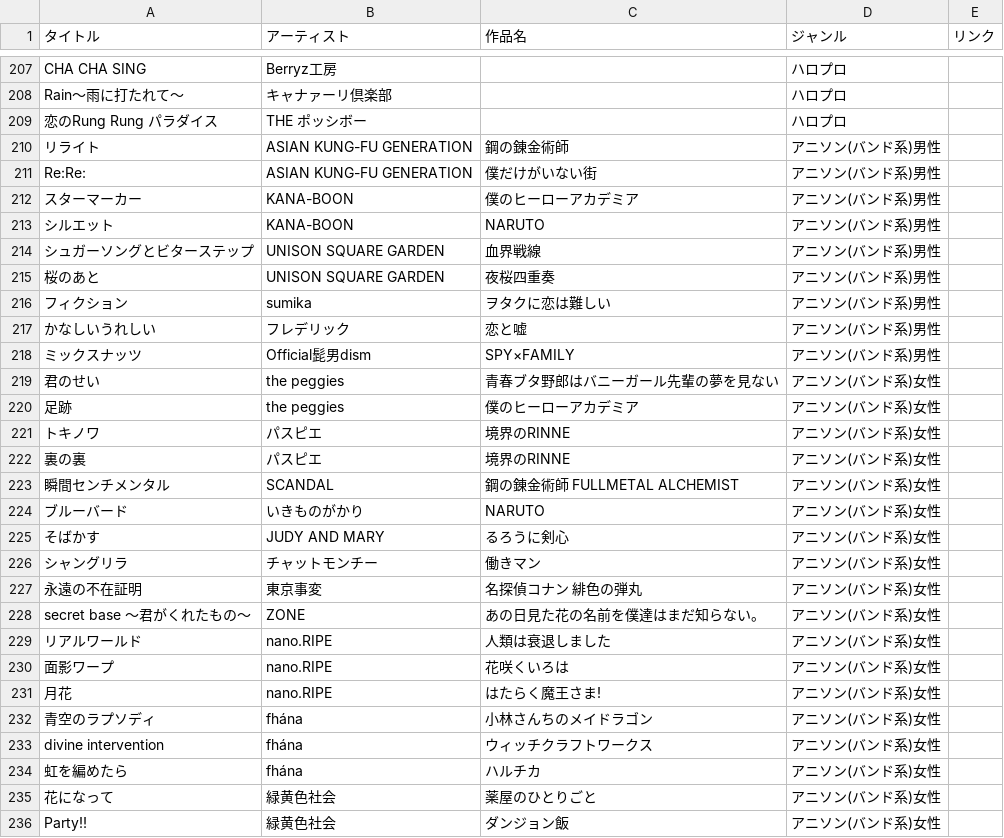
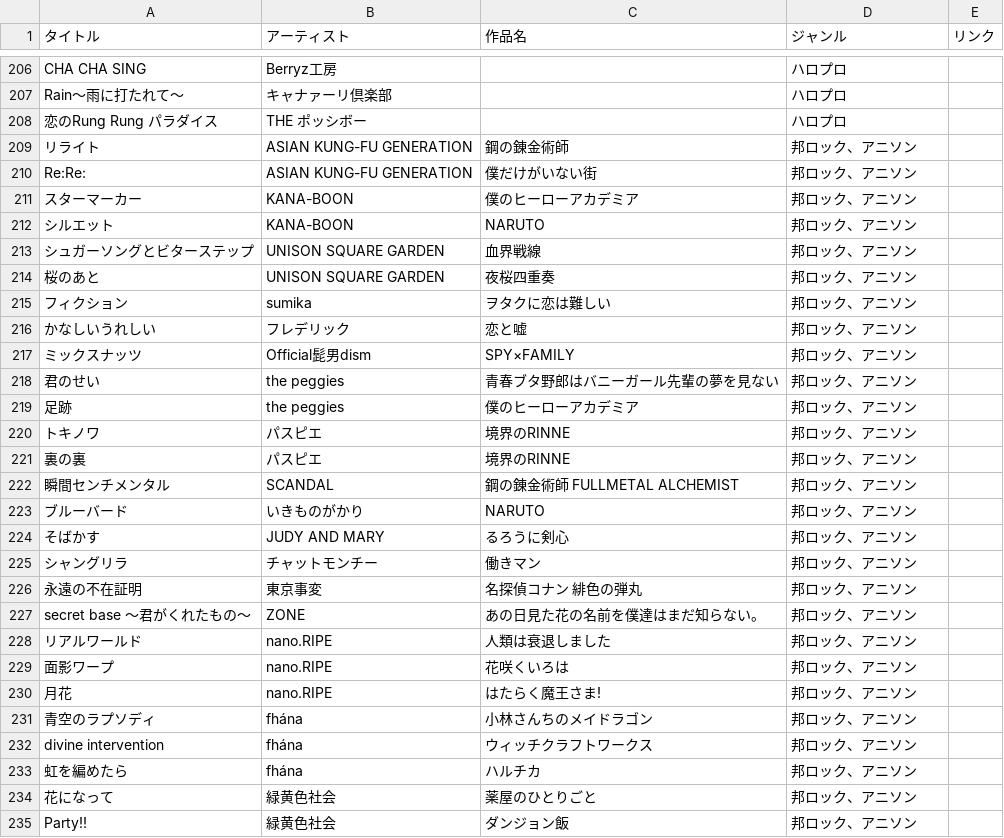
Before and after one commit to potato014/repertoire, a CSV file: songs.csv, drawn as a sheet; only a part is shown, gaps mark what is left out; addresses are those after the commit; the diff covers the shown part only; the diff names each change by its address in the sheet, - before the commit and + after, or states it on an @@ line.

```diff
--- a/songs.csv
+++ b/songs.csv
-D209:D217 (ジャンル): アニソン(バンド系)男性
+D209:D217 (ジャンル): 邦ロック、アニソン
-D218:D235 (ジャンル): アニソン(バンド系)女性
+D218:D235 (ジャンル): 邦ロック、アニソン
```
Also changed, not shown: 1 removed row and 111 edited cells elsewhere in this file.
